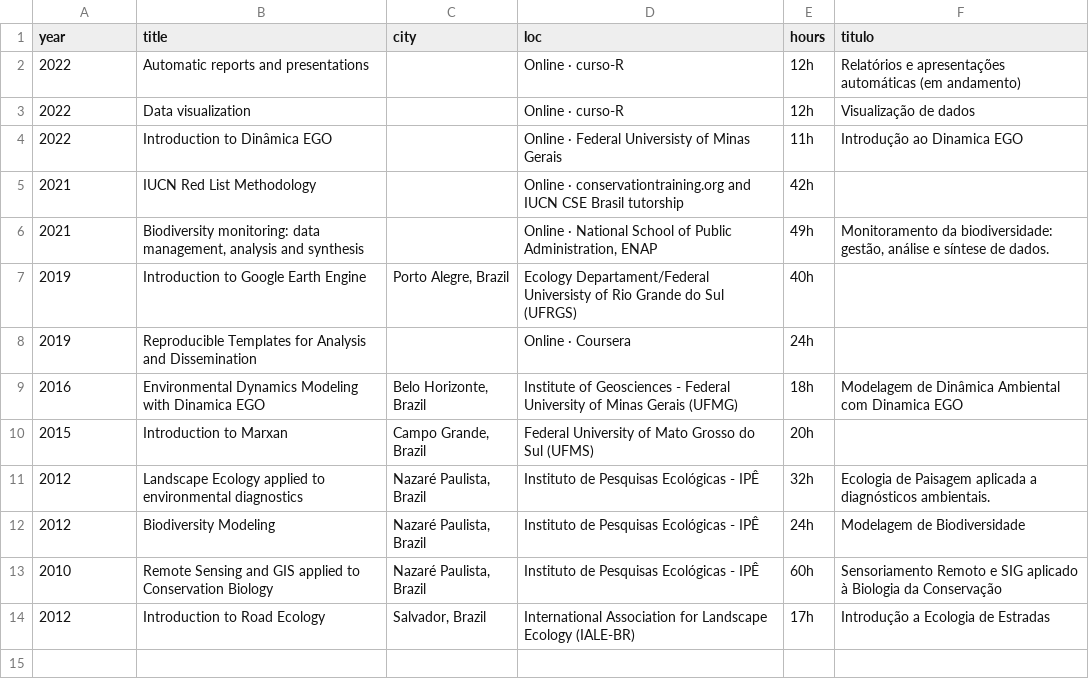
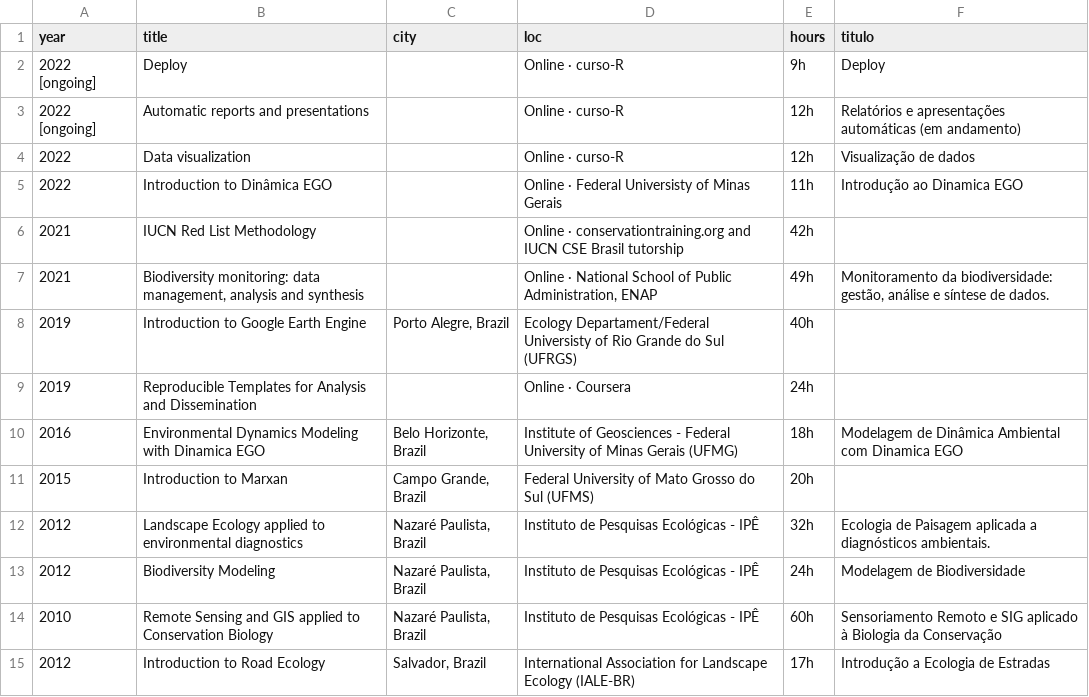
Before and after one commit to arbobm/cv, a CSV file: csvs/complementary_education.csv, drawn as a sheet.

Commit message:
adiciona curso deploy

```diff
--- a/csvs/complementary_education.csv
+++ b/csvs/complementary_education.csv
@@ -1,3 +1,4 @@
 year,title,city,loc,hours,titulo
-2022,Automatic reports and presentations,,Online · curso-R,12h,Relatórios e apresentações automáticas (em andamento)
+2022 [ongoing],Deploy,,Online · curso-R,9h,Deploy
+2022 [ongoing],Automatic reports and presentations,,Online · curso-R,12h,Relatórios e apresentações automáticas (em andamento)
 2022,Data visualization,,Online · curso-R,12h,Visualização de dados
```
Also changed, not shown: 2 other files.
